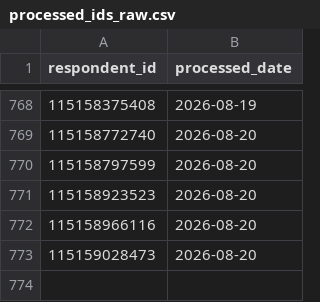
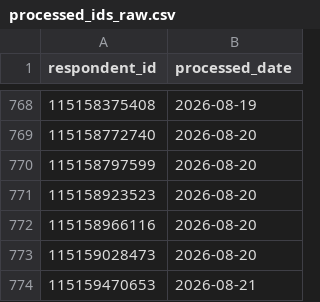
Before and after one commit to NidaAzizMirza/BCFeedback_dashboard, a CSV file: data/processed_ids_raw.csv, drawn as a sheet; only a part is shown, gaps mark what is left out.

```diff
--- a/data/processed_ids_raw.csv
+++ b/data/processed_ids_raw.csv
@@ -773 +773,2 @@ respondent_id,processed_date
 115159028473,2026-08-20
+115159470653,2026-08-21
```
Also changed, not shown: 2 other files.
